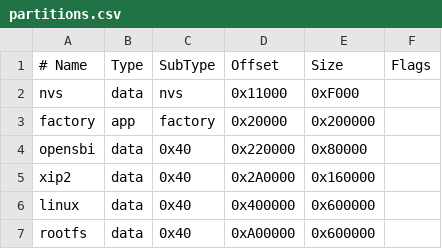
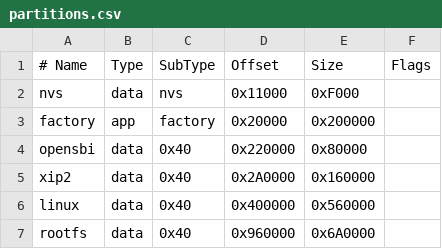
Before and after one commit to HeathenUK/esp32-s31-linux, a CSV file: bootloader/partitions.csv, drawn as a sheet.

```diff
--- a/bootloader/partitions.csv
+++ b/bootloader/partitions.csv
@@ -5,3 +5,3 @@ opensbi,  data, 0x40,    0x220000, 0x80000,
 xip2,     data, 0x40,    0x2A0000, 0x160000,
-linux,    data, 0x40,    0x400000, 0x600000,
-rootfs,   data, 0x40,    0xA00000, 0x600000,
+linux,    data, 0x40,    0x400000, 0x560000,
+rootfs,   data, 0x40,    0x960000, 0x6A0000,
```
Also changed, not shown: 3 other files.
